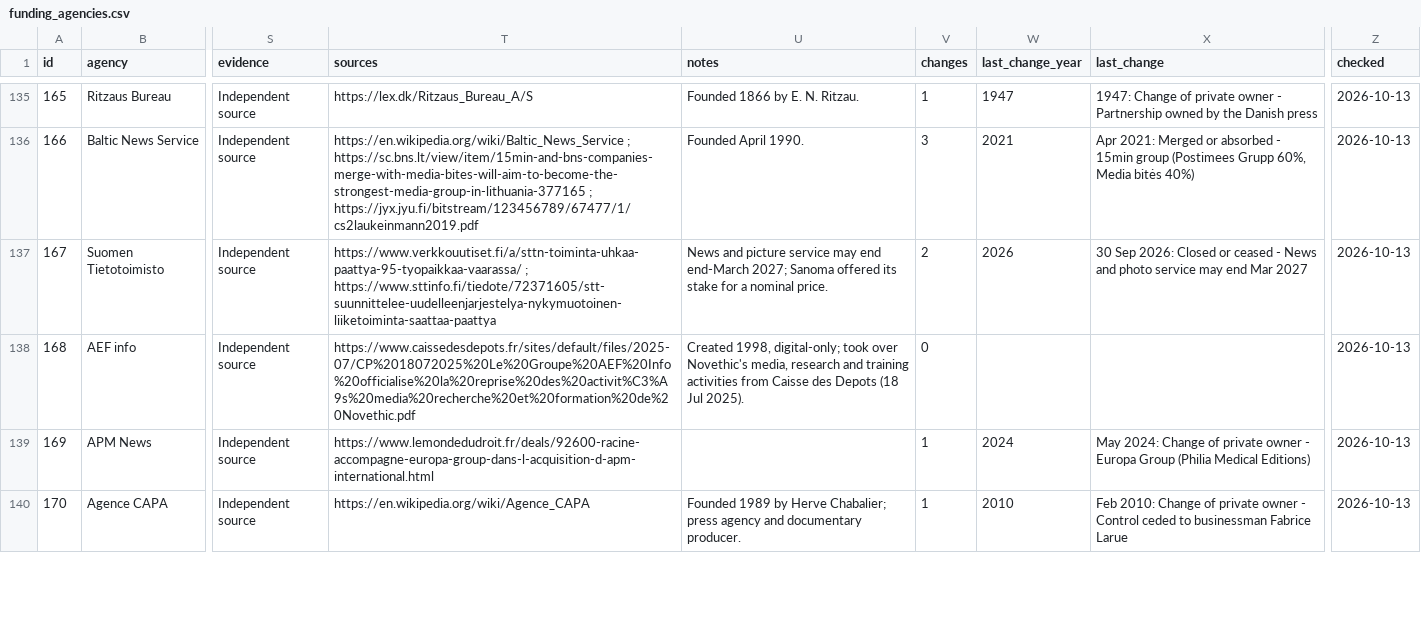
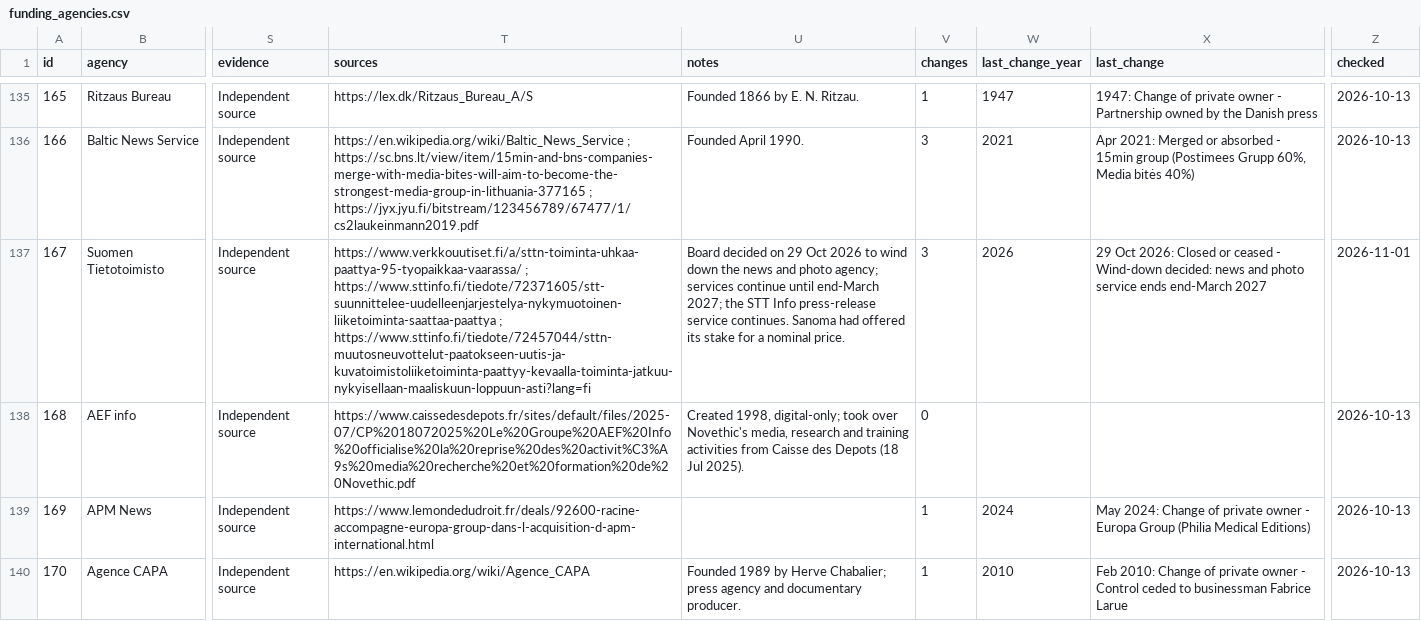
Before and after one commit to alexgiboi-site/alexg-site, a CSV file: public/library/worldnewsagencieslist/funding_agencies.csv, drawn as a sheet; only a part is shown, gaps mark what is left out; the diff covers the shown part only; the diff names each change by its address in the sheet, - before the commit and + after, or states it on an @@ line.

```diff
--- a/public/library/worldnewsagencieslist/funding_agencies.csv
+++ b/public/library/worldnewsagencieslist/funding_agencies.csv
-T137 (sources): …; https://www.sttinfo.fi/tiedote/72371605/stt-suunnittelee-uudelleenjarjestelya-nykymuotoinen-liiketoiminta-saattaa-paattya
+T137 (sources): …; https://www.sttinfo.fi/tiedote/72371605/stt-suunnittelee-uudelleenjarjestelya-nykymuotoinen-liiketoiminta-saattaa-paattya ; https://www.sttinfo.fi/tiedote/72457044/sttn-muutosneuvottelut-paatokseen-uutis-ja-kuvatoimistoliiketoiminta-paattyy-kevaalla-toiminta-jatkuu-nykyisellaan-maaliskuun-loppuun-asti?lang=fi
-U137 (notes): News and picture service may end end-March 2027; Sanoma offered its…
+U137 (notes): Board decided on 29 Oct 2026 to wind down the news and photo agency; services continue until end-March 2027; the STT Info press-release service continues. Sanoma had offered its…
-V137 (changes): 2
+V137 (changes): 3
-X137 (last_change): 30 Sep 2026: Closed or ceased - News and photo service may end Mar 2027
+X137 (last_change): 29 Oct 2026: Closed or ceased - Wind-down decided: news and photo service ends end-March 2027
-Z137 (checked): 2026-10-13
+Z137 (checked): 2026-11-01
```
Also changed, not shown: 5 edited cells elsewhere in this file, public/library/worldnewsagencieslist/funding_changes.csv, 1 other file.
